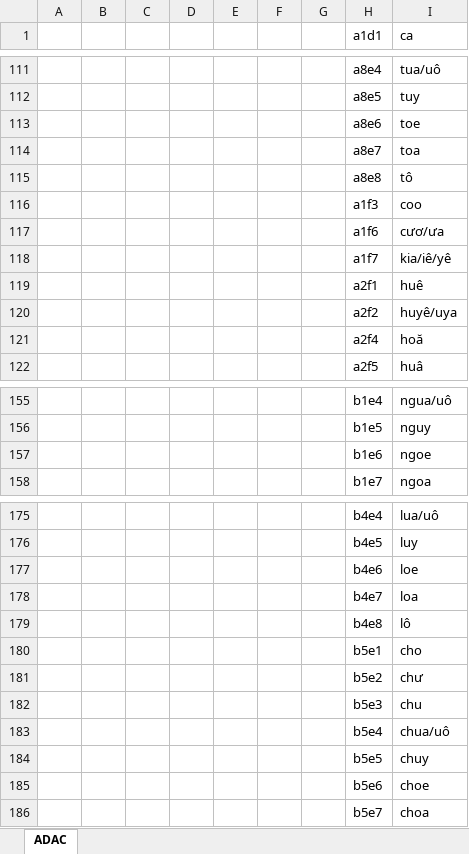
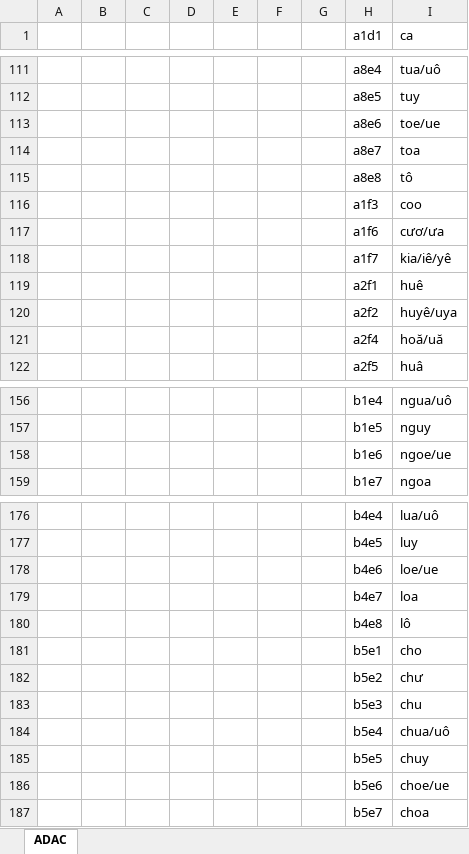
Before and after one commit to qc-kgm/VietSteno, an Excel workbook: app/src/main/res/raw/dataoutadac.xlsx, sheet ADAC, drawn as a sheet; only a part is shown, gaps mark what is left out; values as stored, in another font and other column widths than the file's, no borders; addresses are those after the commit; the diff covers the shown part only; the diff names each change by its address in the sheet, - before the commit and + after, or states it on an @@ line.

```diff
--- a/app/src/main/res/raw/dataoutadac.xlsx (sheet ADAC)
+++ b/app/src/main/res/raw/dataoutadac.xlsx (sheet ADAC)
-I113 (ca): toe
+I113 (ca): toe/ue
-I121 (ca): hoă
+I121 (ca): hoă/uă
-I158 (ca): ngoe
+I158 (ca): ngoe/ue
-I178 (ca): loe
+I178 (ca): loe/ue
-I186 (ca): choe
+I186 (ca): choe/ue
```
Also changed, not shown: 8 added rows and 15 edited cells elsewhere in this sheet, 8 other files.
